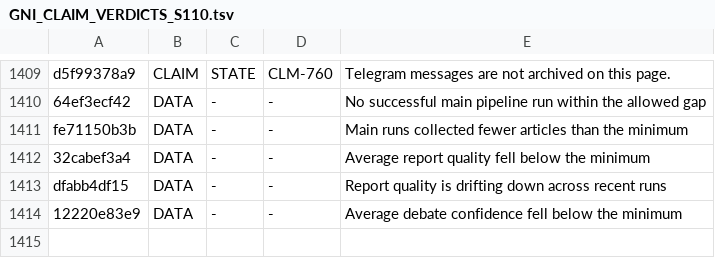
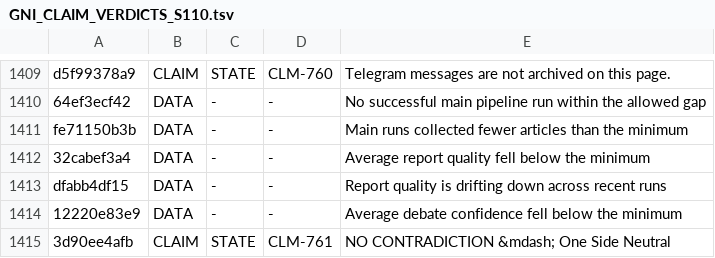
Before and after one commit to jamesmaverickandhdcs/gni-autonomous, a TSV file: docs/GNI_CLAIM_VERDICTS_S110.tsv, drawn as a sheet; only a part is shown, gaps mark what is left out.

```diff
--- a/docs/GNI_CLAIM_VERDICTS_S110.tsv
+++ b/docs/GNI_CLAIM_VERDICTS_S110.tsv
@@ -1414 +1414,2 @@ dfabb4df15	DATA	-	-	Report quality is drifting down across recent runs
 12220e83e9	DATA	-	-	Average debate confidence fell below the minimum
+3d90ee4afb	CLAIM	STATE	CLM-761	NO CONTRADICTION &mdash; One Side Neutral
```
Also changed, not shown: docs/GNI_CLAIM_BINDINGS_S110.tsv, 2 other files.
